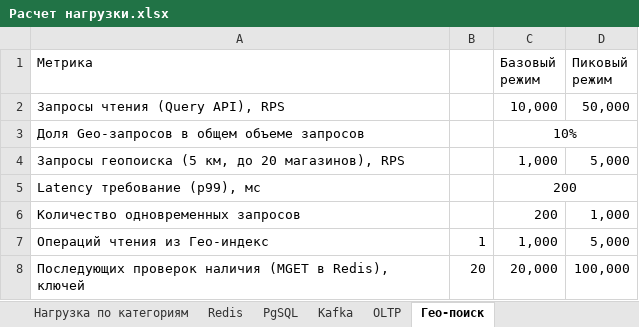
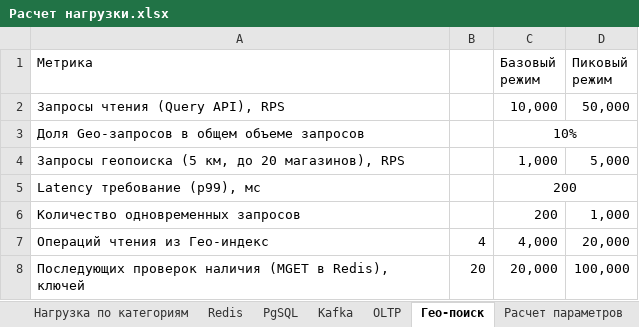
Before and after one commit to taz-mania/k.feoktistov-SD, an Excel workbook: doc/рассчет/Расчет нагрузки.xlsx, sheet Гео-поиск, drawn as a sheet; values as stored, in another font and other column widths than the file's, no borders; the diff names each change by its address in the sheet, - before the commit and + after, or states it on an @@ line.

Commit message:
Сдохну я с этим расчетом...

```diff
--- a/doc/рассчет/Расчет нагрузки.xlsx (sheet Гео-поиск)
+++ b/doc/рассчет/Расчет нагрузки.xlsx (sheet Гео-поиск)
+sheet tab: Расчет параметров
-B7: 1
+B7: 4
-C7 (Базовый режим): 1,000
+C7 (Базовый режим): 4,000
-D7 (Пиковый режим): 5,000
+D7 (Пиковый режим): 20,000
```
Also changed, not shown: sheet Redis, sheet PgSQL, sheet Нагрузка по категориям, other sheet tabs, doc/рассчет/Компоненты сервиса eDA.xlsx, 3 other files.
